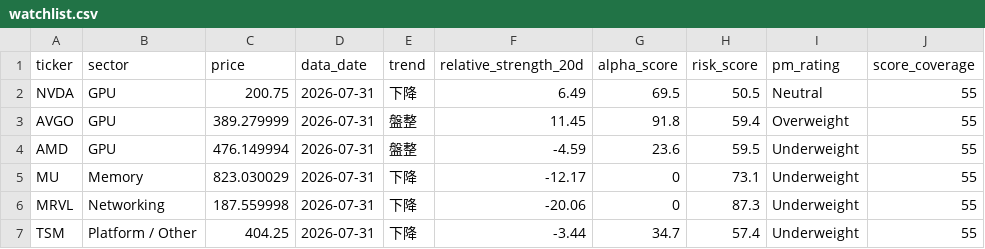
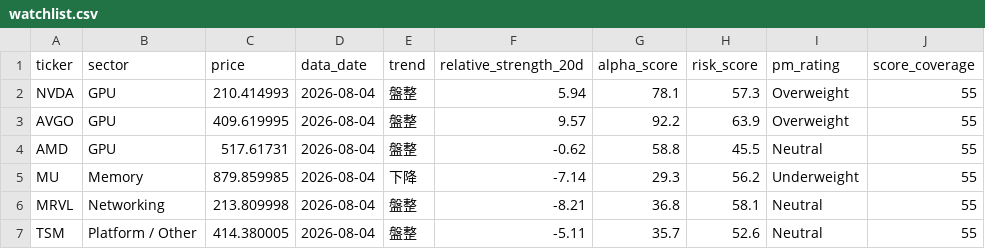
Before and after one commit to CharlesSunDATA/data_analyst_financial-report, a CSV file: data/watchlist.csv, drawn as a sheet; only a part is shown; the diff covers the shown part only.

```diff
--- a/data/watchlist.csv
+++ b/data/watchlist.csv
@@ -1,7 +1,7 @@
 ticker,sector,price,data_date,trend,relative_strength_20d,alpha_score,risk_score,pm_rating,score_coverage
-NVDA,GPU,200.75,2026-07-31,下降,6.49,69.5,50.5,Neutral,55
-AVGO,GPU,389.279999,2026-07-31,盤整,11.45,91.8,59.4,Overweight,55
-AMD,GPU,476.149994,2026-07-31,盤整,-4.59,23.6,59.5,Underweight,55
-MU,Memory,823.030029,2026-07-31,下降,-12.17,0,73.1,Underweight,55
-MRVL,Networking,187.559998,2026-07-31,下降,-20.06,0,87.3,Underweight,55
-TSM,Platform / Other,404.25,2026-07-31,下降,-3.44,34.7,57.4,Underweight,55
+NVDA,GPU,210.414993,2026-08-04,盤整,5.94,78.1,57.3,Overweight,55
+AVGO,GPU,409.619995,2026-08-04,盤整,9.57,92.2,63.9,Overweight,55
+AMD,GPU,517.61731,2026-08-04,盤整,-0.62,58.8,45.5,Neutral,55
+MU,Memory,879.859985,2026-08-04,下降,-7.14,29.3,56.2,Underweight,55
+MRVL,Networking,213.809998,2026-08-04,盤整,-8.21,36.8,58.1,Neutral,55
+TSM,Platform / Other,414.380005,2026-08-04,盤整,-5.11,35.7,52.6,Neutral,55
```
Also changed, not shown: 56 edited cells elsewhere in this file, data/price_history.csv, data/sector_rotation.csv, 11 other files.
